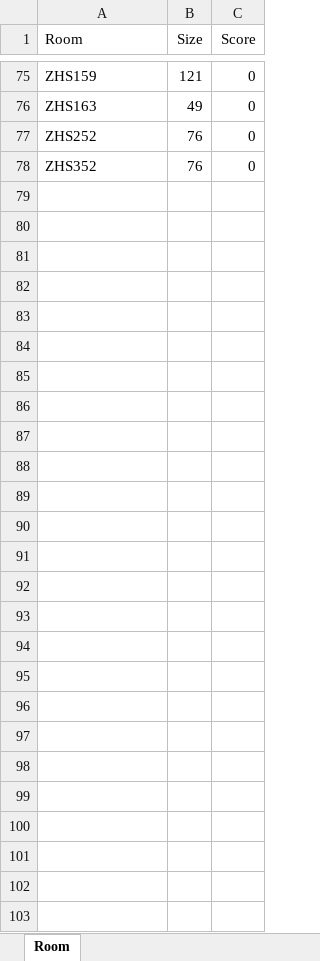
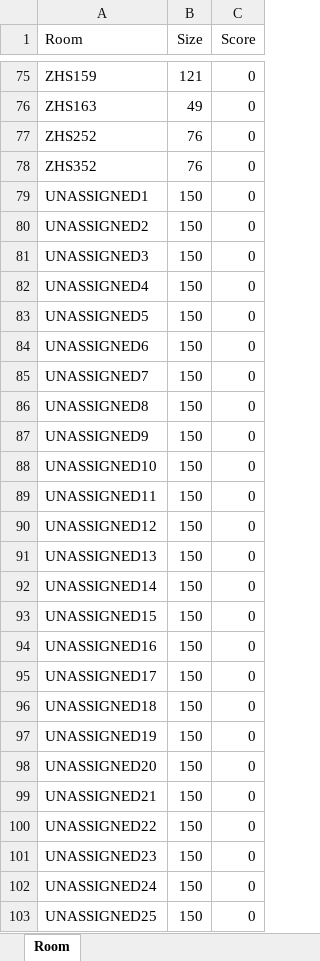
Before and after one commit to aspiringfastlaner/DSO-570-Final-Project---Scheduling-Optimization, an Excel workbook: Raw Data/Marshall_Room_Capacity_Chart.xlsx, sheet Room, drawn as a sheet; only a part is shown, gaps mark what is left out; values as stored, in another font and other column widths than the file's, no borders; the diff names each change by its address in the sheet, - before the commit and + after, or states it on an @@ line.

```diff
--- a/Raw Data/Marshall_Room_Capacity_Chart.xlsx (sheet Room)
+++ b/Raw Data/Marshall_Room_Capacity_Chart.xlsx (sheet Room)
+row 79: UNASSIGNED1 | 150 | 0
+row 80: UNASSIGNED2 | 150 | 0
+row 81: UNASSIGNED3 | 150 | 0
+row 82: UNASSIGNED4 | 150 | 0
+row 83: UNASSIGNED5 | 150 | 0
+row 84: UNASSIGNED6 | 150 | 0
+row 85: UNASSIGNED7 | 150 | 0
+row 86: UNASSIGNED8 | 150 | 0
+row 87: UNASSIGNED9 | 150 | 0
+row 88: UNASSIGNED10 | 150 | 0
+row 89: UNASSIGNED11 | 150 | 0
+row 90: UNASSIGNED12 | 150 | 0
+row 91: UNASSIGNED13 | 150 | 0
+row 92: UNASSIGNED14 | 150 | 0
+row 93: UNASSIGNED15 | 150 | 0
+row 94: UNASSIGNED16 | 150 | 0
+row 95: UNASSIGNED17 | 150 | 0
+row 96: UNASSIGNED18 | 150 | 0
+row 97: UNASSIGNED19 | 150 | 0
+row 98: UNASSIGNED20 | 150 | 0
+row 99: UNASSIGNED21 | 150 | 0
+row 100: UNASSIGNED22 | 150 | 0
+row 101: UNASSIGNED23 | 150 | 0
+row 102: UNASSIGNED24 | 150 | 0
+row 103: UNASSIGNED25 | 150 | 0
```
Also changed, not shown: 5 other files.
